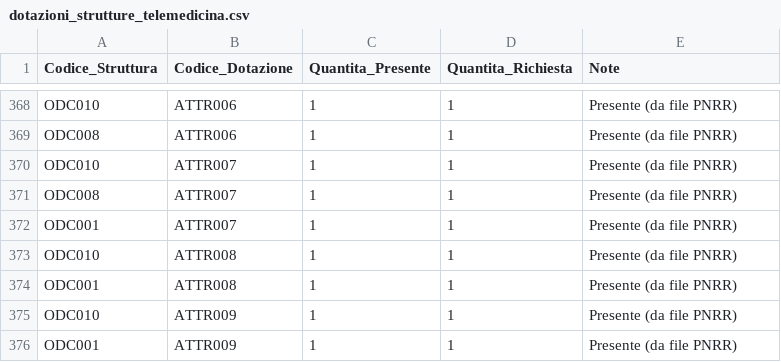
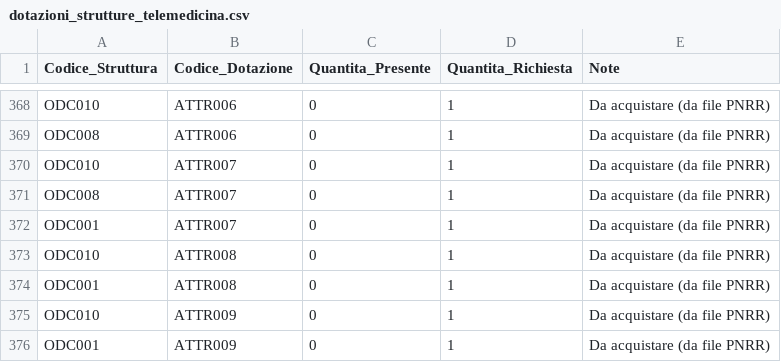
Before and after one commit to ssurli/tecnologie-sanitarie-pnrr, a CSV file: dotazioni_strutture_telemedicina.csv, drawn as a sheet; only a part is shown, gaps mark what is left out; the diff covers the shown part only; the diff names each change by its address in the sheet, - before the commit and + after, or states it on an @@ line.

```diff
--- a/dotazioni_strutture_telemedicina.csv
+++ b/dotazioni_strutture_telemedicina.csv
-C368:C376 (Quantita_Presente): 1
+C368:C376 (Quantita_Presente): 0
-E368:E376 (Note): Presente (da file PNRR)
+E368:E376 (Note): Da acquistare (da file PNRR)
```
Also changed, not shown: 54 edited cells elsewhere in this file, 1 other file.
